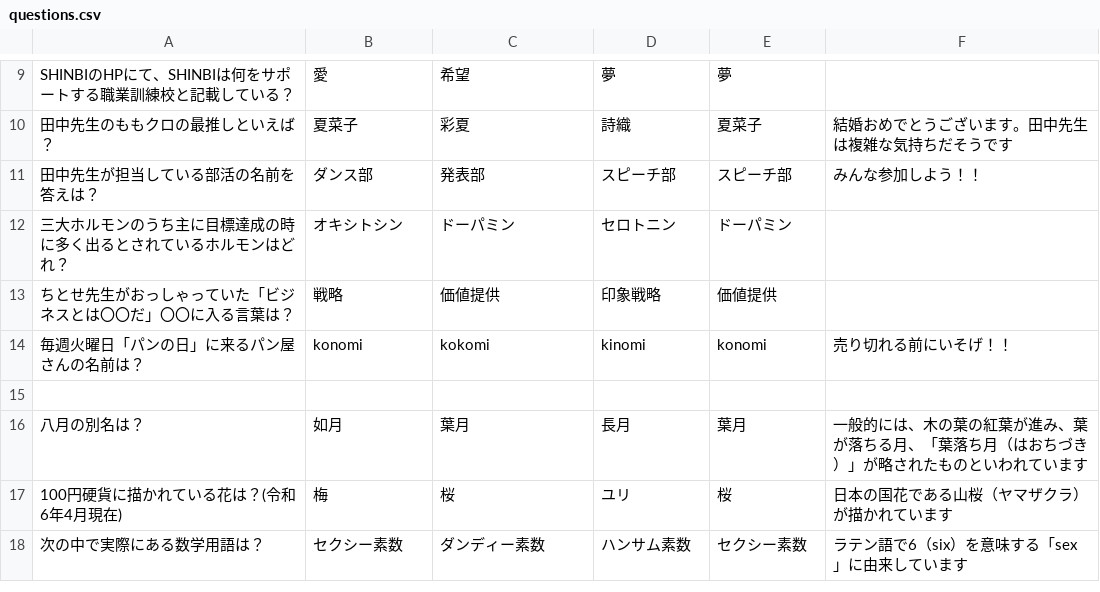
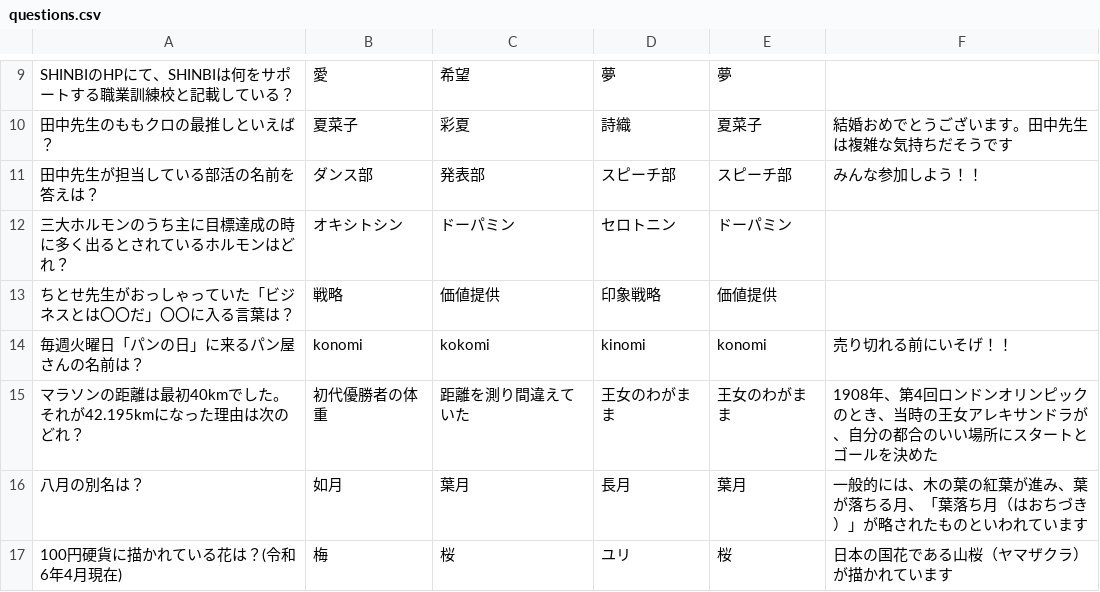
Before and after one commit to shinbi-design-school/TAIYO-GAME, a CSV file: questions.csv, drawn as a sheet; only a part is shown, gaps mark what is left out; the shorter side is filled out with more unchanged rows; the diff names each change by its address in the sheet, - before the commit and + after, or states it on an @@ line.

Commit message:
問題1問追加

```diff
--- a/questions.csv
+++ b/questions.csv
-row 15: (empty)
+row 15: マラソンの距離は最初40kmでした。それが42.195kmになった理由は次のどれ？ | 初代優勝者の体重 | 距離を測り間違えていた | 王女のわがまま | 王女のわがまま | 1908年、第4回ロンドンオリンピックのとき、当時の王女アレキサンドラが、自分の都合のいい場所にスタートとゴールを決めた
```
